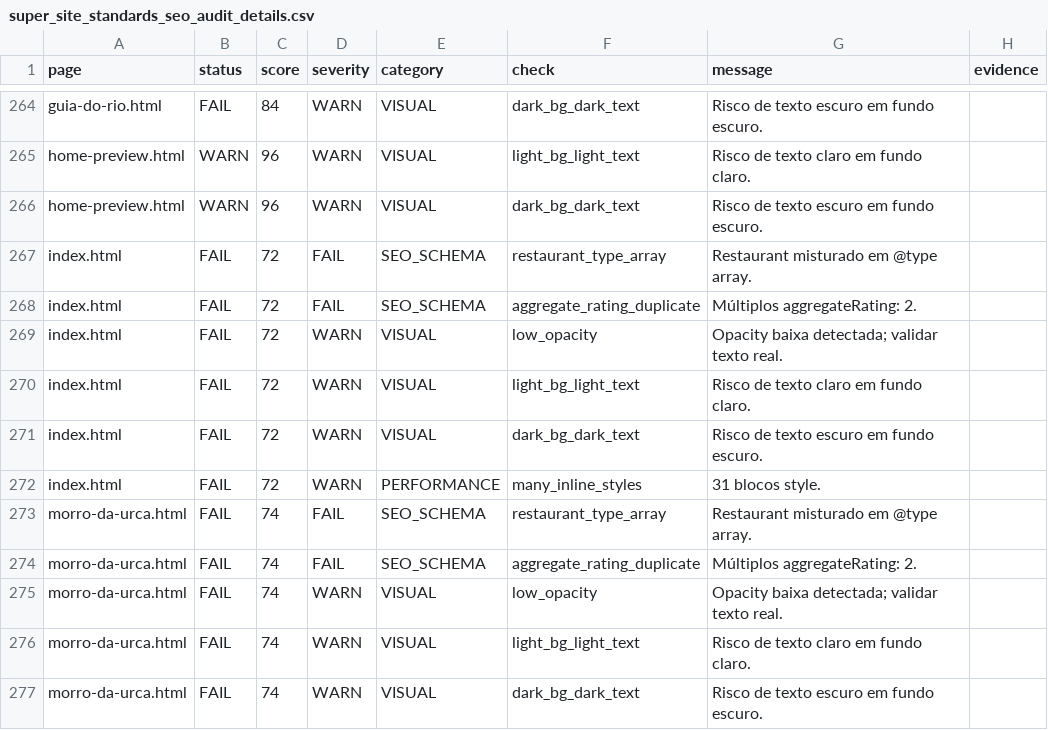
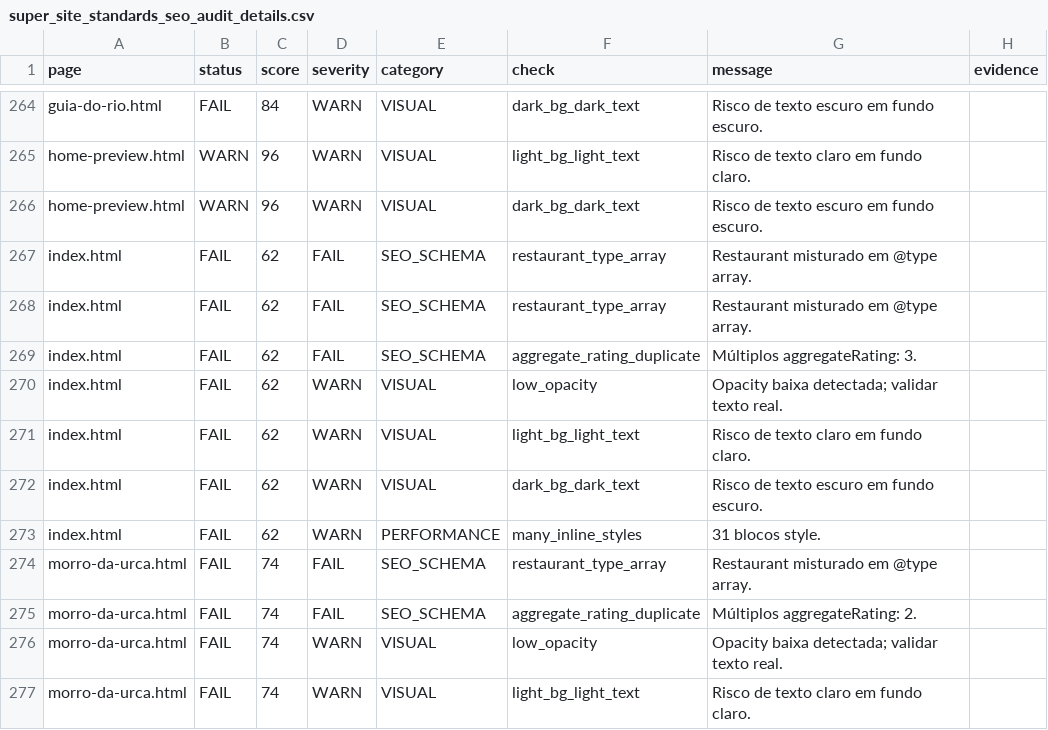
Before and after one commit to LeoRangel22/embaixada-carioca, a CSV file: _audit_reports/super_site_standards_seo_audit_details.csv, drawn as a sheet; only a part is shown, gaps mark what is left out; the shorter side is filled out with more unchanged rows.

```diff
--- a/_audit_reports/super_site_standards_seo_audit_details.csv
+++ b/_audit_reports/super_site_standards_seo_audit_details.csv
@@ -266,8 +266,9 @@ home-preview.html,WARN,96,WARN,VISUAL,light_bg_light_text,Risco de texto claro e
 home-preview.html,WARN,96,WARN,VISUAL,dark_bg_dark_text,Risco de texto escuro em fundo escuro.,
-index.html,FAIL,72,FAIL,SEO_SCHEMA,restaurant_type_array,Restaurant misturado em @type array.,
-index.html,FAIL,72,FAIL,SEO_SCHEMA,aggregate_rating_duplicate,Múltiplos aggregateRating: 2.,
-index.html,FAIL,72,WARN,VISUAL,low_opacity,Opacity baixa detectada; validar texto real.,
-index.html,FAIL,72,WARN,VISUAL,light_bg_light_text,Risco de texto claro em fundo claro.,
-index.html,FAIL,72,WARN,VISUAL,dark_bg_dark_text,Risco de texto escuro em fundo escuro.,
-index.html,FAIL,72,WARN,PERFORMANCE,many_inline_styles,31 blocos style.,
+index.html,FAIL,62,FAIL,SEO_SCHEMA,restaurant_type_array,Restaurant misturado em @type array.,
+index.html,FAIL,62,FAIL,SEO_SCHEMA,restaurant_type_array,Restaurant misturado em @type array.,
+index.html,FAIL,62,FAIL,SEO_SCHEMA,aggregate_rating_duplicate,Múltiplos aggregateRating: 3.,
+index.html,FAIL,62,WARN,VISUAL,low_opacity,Opacity baixa detectada; validar texto real.,
+index.html,FAIL,62,WARN,VISUAL,light_bg_light_text,Risco de texto claro em fundo claro.,
+index.html,FAIL,62,WARN,VISUAL,dark_bg_dark_text,Risco de texto escuro em fundo escuro.,
+index.html,FAIL,62,WARN,PERFORMANCE,many_inline_styles,31 blocos style.,
 morro-da-urca.html,FAIL,74,FAIL,SEO_SCHEMA,restaurant_type_array,Restaurant misturado em @type array.,
```
Also changed, not shown: _audit_reports/priority_keywords_aio_score_audit.csv, _audit_reports/super_workflow_score_gate.csv, 9 other files.
